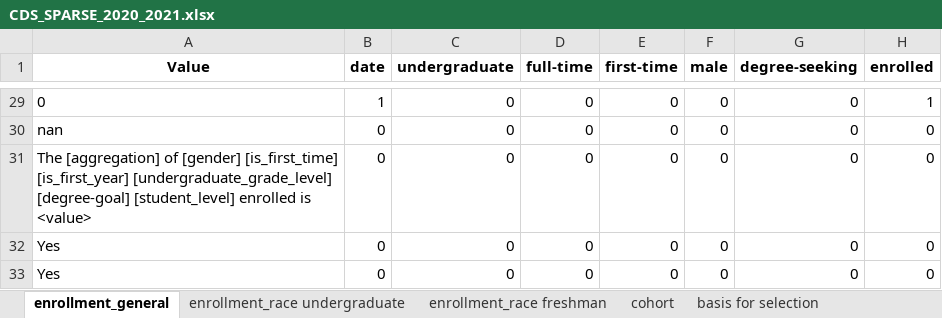
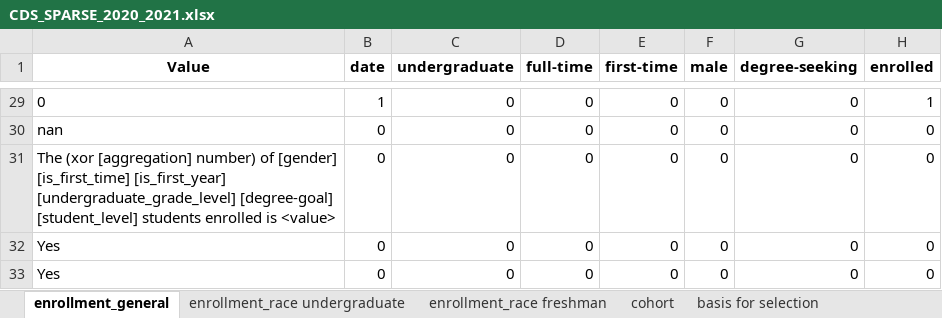
Before and after one commit to rhit-dingb/rhit_IRPA_2023, an Excel workbook: CDSData/CDS_SPARSE_2020_2021.xlsx, sheet enrollment_general, drawn as a sheet; only a part is shown, gaps mark what is left out; values as stored, in another font and other column widths than the file's, no borders; the diff names each change by its address in the sheet, - before the commit and + after, or states it on an @@ line.

```diff
--- a/CDSData/CDS_SPARSE_2020_2021.xlsx (sheet enrollment_general)
+++ b/CDSData/CDS_SPARSE_2020_2021.xlsx (sheet enrollment_general)
-A31 (Value): The [aggregation] of [gender] [is_first_time] [is_first_year] [undergraduate_grade_level] [degree-goal] [student_level] enrolled is…
+A31 (Value): The (xor [aggregation] number) of [gender] [is_first_time] [is_first_year] [undergraduate_grade_level] [degree-goal] [student_level] students enrolled is…
```
Also changed, not shown: sheet enrollment_race undergraduate, 7 other files.
